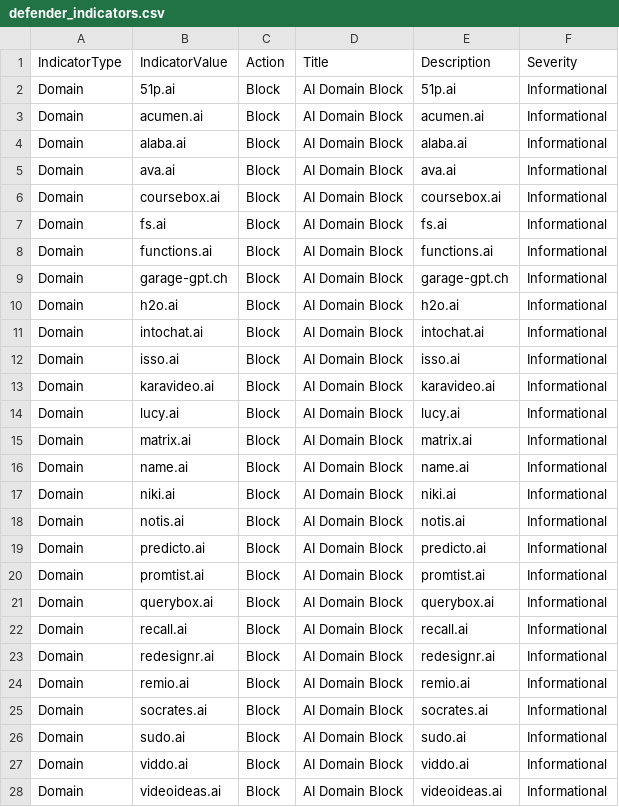
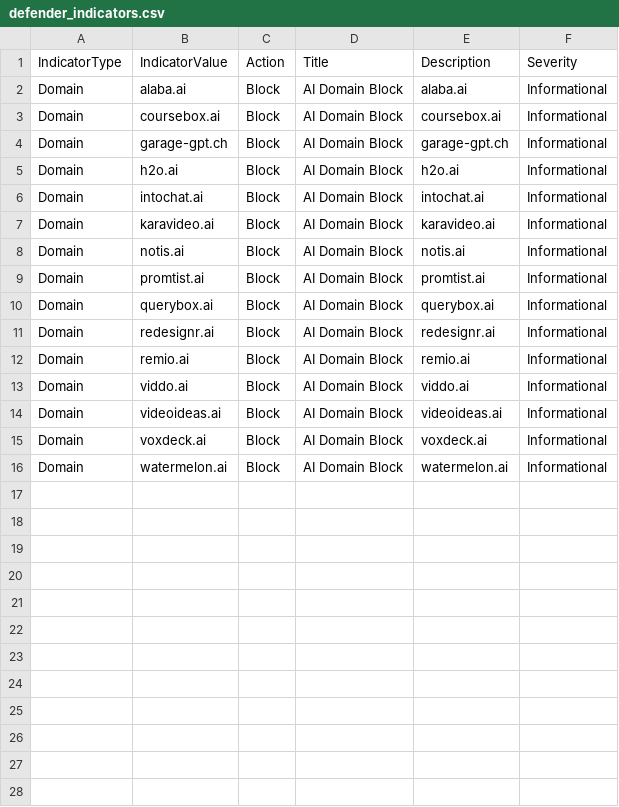
Before and after one commit to koensmink/AI-services-blockfeed-harvester, a CSV file: output/defender_indicators.csv, drawn as a sheet; only a part is shown; the shorter side is filled out with more unchanged rows; the diff covers the shown part only.

```diff
--- a/output/defender_indicators.csv
+++ b/output/defender_indicators.csv
@@ -1,9 +1,4 @@
 IndicatorType,IndicatorValue,Action,Title,Description,Severity
-Domain,51p.ai,Block,AI Domain Block,51p.ai,Informational
-Domain,acumen.ai,Block,AI Domain Block,acumen.ai,Informational
 Domain,alaba.ai,Block,AI Domain Block,alaba.ai,Informational
-Domain,ava.ai,Block,AI Domain Block,ava.ai,Informational
 Domain,coursebox.ai,Block,AI Domain Block,coursebox.ai,Informational
-Domain,fs.ai,Block,AI Domain Block,fs.ai,Informational
-Domain,functions.ai,Block,AI Domain Block,functions.ai,Informational
 Domain,garage-gpt.ch,Block,AI Domain Block,garage-gpt.ch,Informational
@@ -11,17 +6,8 @@ Domain,h2o.ai,Block,AI Domain Block,h2o.ai,Informational
 Domain,intochat.ai,Block,AI Domain Block,intochat.ai,Informational
-Domain,isso.ai,Block,AI Domain Block,isso.ai,Informational
 Domain,karavideo.ai,Block,AI Domain Block,karavideo.ai,Informational
-Domain,lucy.ai,Block,AI Domain Block,lucy.ai,Informational
-Domain,matrix.ai,Block,AI Domain Block,matrix.ai,Informational
-Domain,name.ai,Block,AI Domain Block,name.ai,Informational
-Domain,niki.ai,Block,AI Domain Block,niki.ai,Informational
 Domain,notis.ai,Block,AI Domain Block,notis.ai,Informational
-Domain,predicto.ai,Block,AI Domain Block,predicto.ai,Informational
 Domain,promtist.ai,Block,AI Domain Block,promtist.ai,Informational
 Domain,querybox.ai,Block,AI Domain Block,querybox.ai,Informational
-Domain,recall.ai,Block,AI Domain Block,recall.ai,Informational
 Domain,redesignr.ai,Block,AI Domain Block,redesignr.ai,Informational
 Domain,remio.ai,Block,AI Domain Block,remio.ai,Informational
-Domain,socrates.ai,Block,AI Domain Block,socrates.ai,Informational
-Domain,sudo.ai,Block,AI Domain Block,sudo.ai,Informational
 Domain,viddo.ai,Block,AI Domain Block,viddo.ai,Informational
```
Also changed, not shown: 3 removed rows elsewhere in this file, 5 other files.
